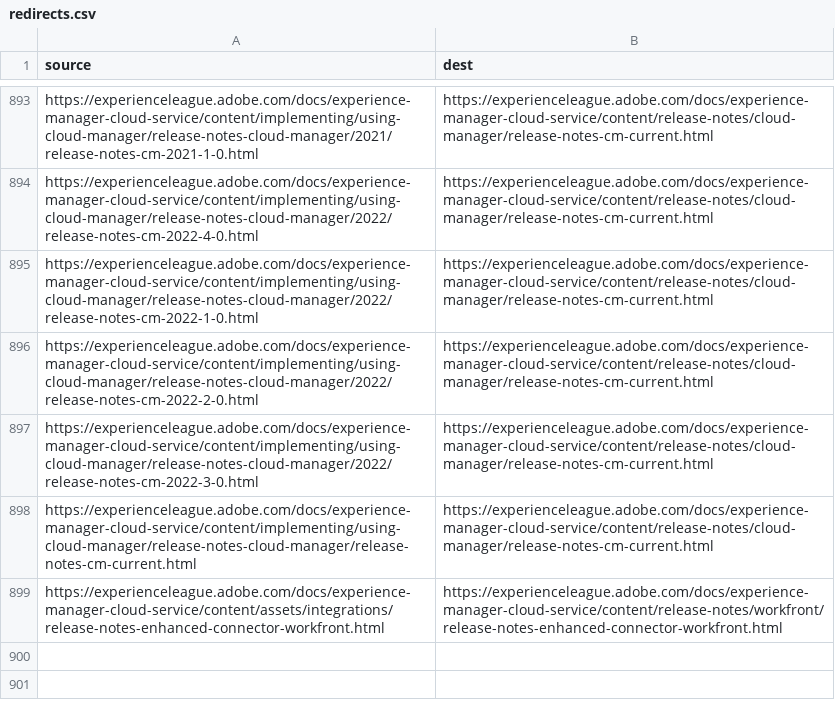
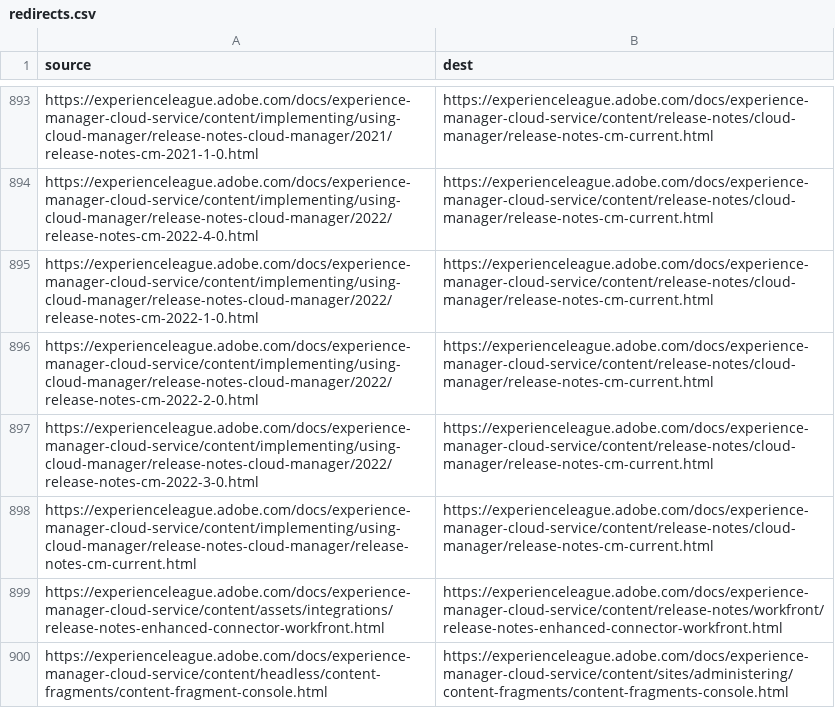
Before and after one commit to AdobeDocs/experience-manager-cloud-service.sv-SE, a CSV file: redirects.csv, drawn as a sheet; only a part is shown, gaps mark what is left out; the diff names each change by its address in the sheet, - before the commit and + after, or states it on an @@ line.

Commit message:
Synced non localizable files from repo .

```diff
--- a/redirects.csv
+++ b/redirects.csv
+row 900: https://experienceleague.adobe.com/docs/experience-manager-cloud-service/content/headless/content-fragments/content-fragment-console.html | https://experienceleague.adobe.com/docs/experience-manager-cloud-service/content/sites/administering/content-fragments/content-fragments-console.html
```
